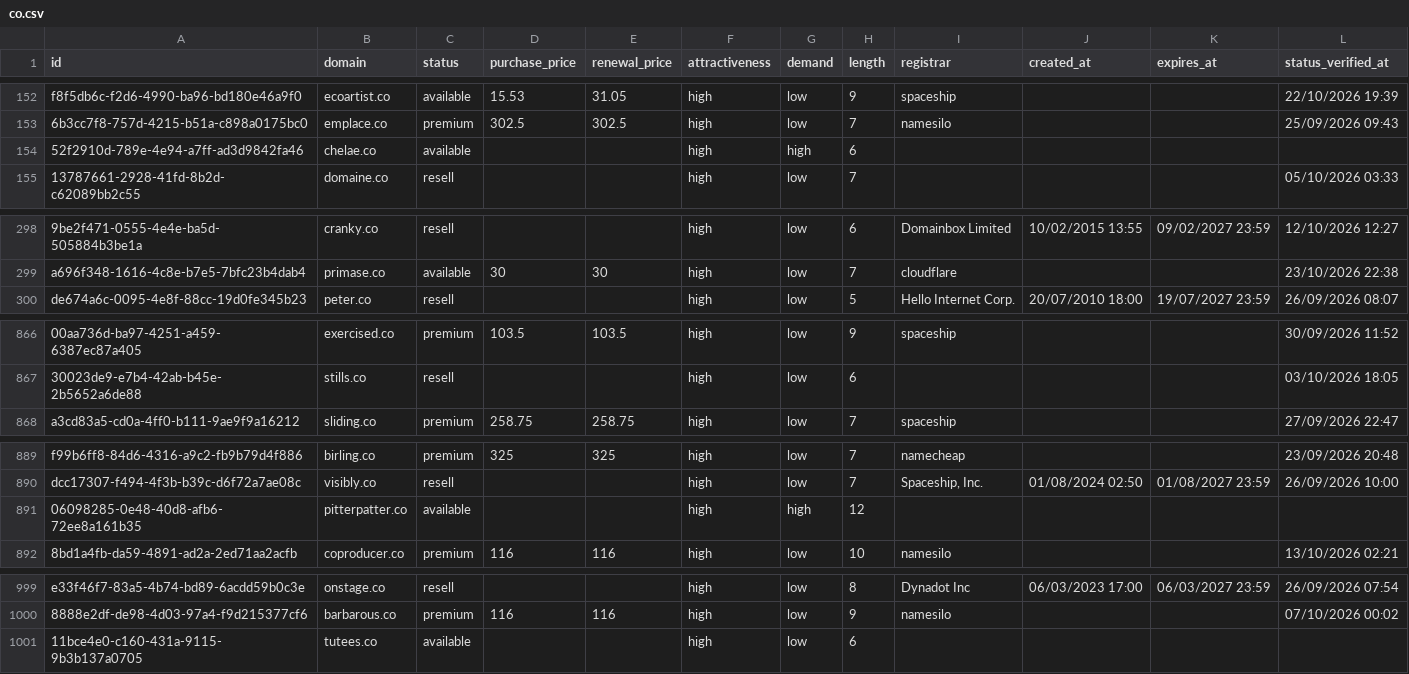
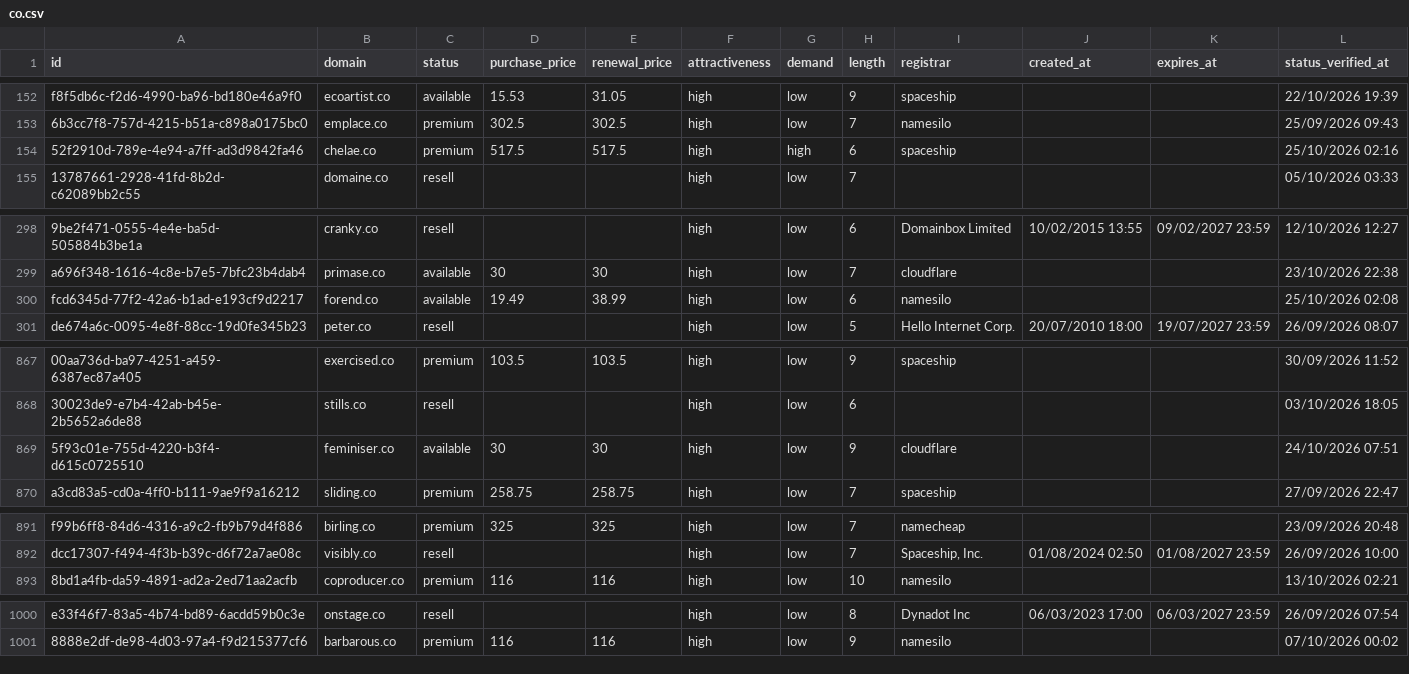
Before and after one commit to UniqueDomains/co-oneword-domains, a CSV file: co.csv, drawn as a sheet; only a part is shown, gaps mark what is left out; removed rows and columns are numbered as before the commit, all else as after; the diff covers the shown part only; the diff names each change by its address in the sheet, - before the commit and + after, or states it on an @@ line.

Commit message:
Domains update

```diff
--- a/co.csv
+++ b/co.csv
-C154 (status): available
+C154 (status): premium
-D154 (purchase_price): (empty)
+D154 (purchase_price): 517.5
-E154 (renewal_price): (empty)
+E154 (renewal_price): 517.5
-I154 (registrar): (empty)
+I154 (registrar): spaceship
-L154 (status_verified_at): (empty)
+L154 (status_verified_at): 25/10/2026 02:16
+row 300: fcd6345d-77f2-42a6-b1ad-e193cf9d2217 | forend.co | available | 19.49 | 38.99 | high | low | 6 | namesilo |  |  | 25/10/2026 02:08
+row 869: 5f93c01e-755d-4220-b3f4-d615c0725510 | feminiser.co | available | 30 | 30 | high | low | 9 | cloudflare |  |  | 24/10/2026 07:51
-row 891: 06098285-0e48-40d8-afb6-72ee8a161b35 | pitterpatter.co | available |  |  | high | high | 12
-row 1001: 11bce4e0-c160-431a-9115-9b3b137a0705 | tutees.co | available |  |  | high | low | 6
```
Also changed, not shown: 52 edited cells elsewhere in this file, 4 other files.
